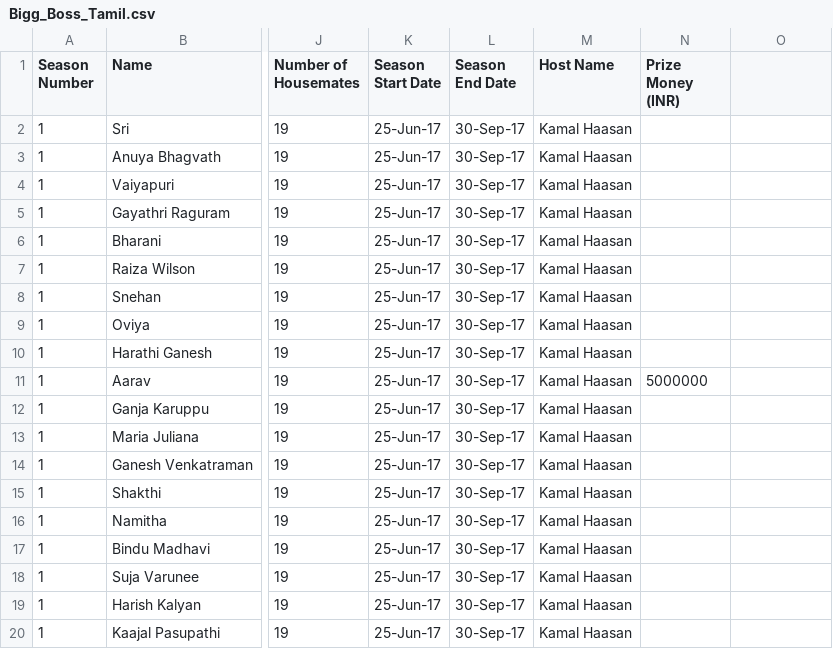
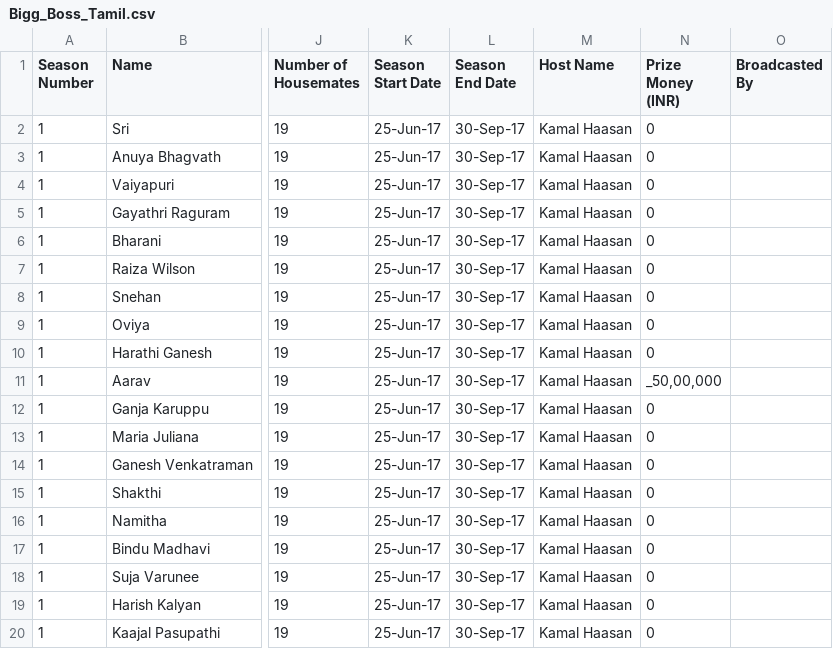
Before and after one commit to satya-thirumani/bigg-boss-data-set, a CSV file: Bigg_Boss_Tamil.csv, drawn as a sheet; only a part is shown, gaps mark what is left out; the diff names each change by its address in the sheet, - before the commit and + after, or states it on an @@ line.

Commit message:
Bigg Boss Tamil Data Set

```diff
--- a/Bigg_Boss_Tamil.csv
+++ b/Bigg_Boss_Tamil.csv
-O1: (empty)
+O1: Broadcasted By
-N2:N10 (Prize Money (INR)): (empty)
+N2:N10 (Prize Money (INR)): 0
-N11 (Prize Money (INR)): 5000000
+N11 (Prize Money (INR)): _50,00,000
-N12:N20 (Prize Money (INR)): (empty)
+N12:N20 (Prize Money (INR)): 0
```
